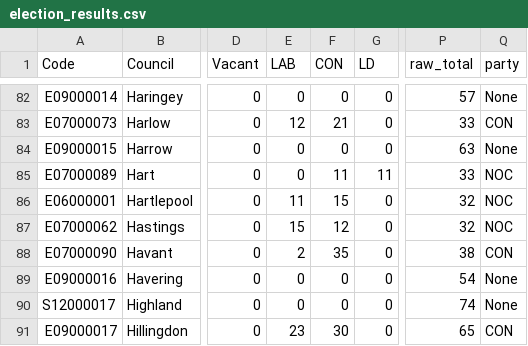
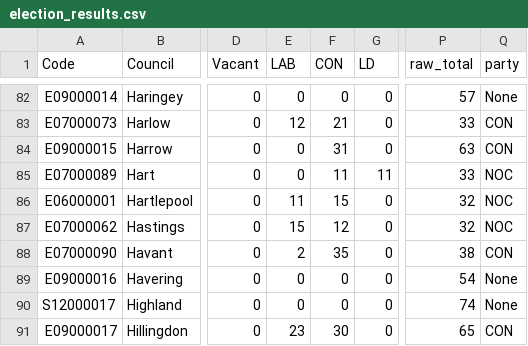
Before and after one commit to tomsaunders98/LocalElections2022, a CSV file: election_results.csv, drawn as a sheet; only a part is shown, gaps mark what is left out; the diff names each change by its address in the sheet, - before the commit and + after, or states it on an @@ line.

Commit message:
Flat: latest data (2022-05-06T15:54:50.133Z) {   "date": "2022-05-06T15:54:50.133Z",   "files": [     {       "name": "election_results.csv",       "deltaBytes": 0,       "source": "https://docs.google.com/spreadsheets/d/1fU_3M7xGiAybZEuXVw9KgeM0P1VPze2dW1z0gy6-Su4/gviz/tq?tqx=out:csv&sheet=elections_data"     }   ] }

```diff
--- a/election_results.csv
+++ b/election_results.csv
-F84 (CON): 0
+F84 (CON): 31
-Q84 (party): None
+Q84 (party): CON
```
